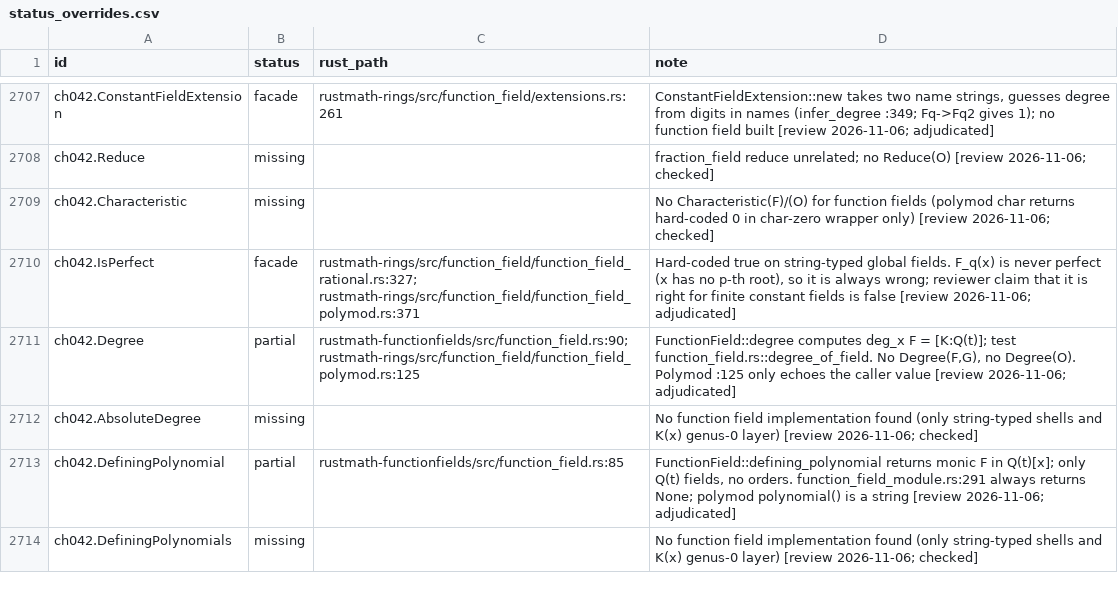
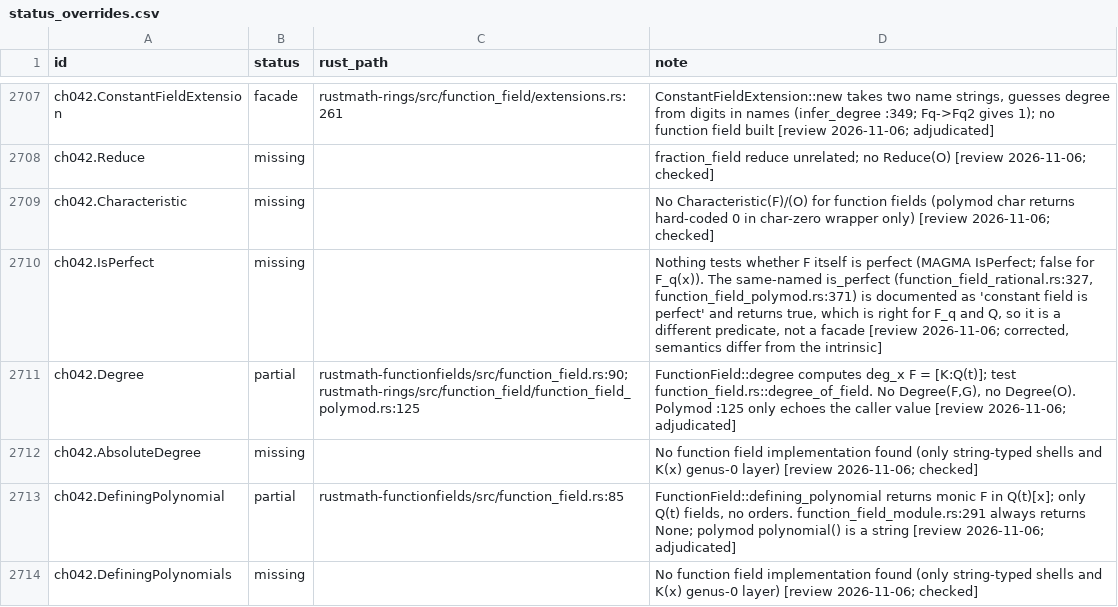
Before and after one commit to johnjanik/RustMath, a CSV file: docs/magma/status_overrides.csv, drawn as a sheet; only a part is shown, gaps mark what is left out.

```diff
--- a/docs/magma/status_overrides.csv
+++ b/docs/magma/status_overrides.csv
@@ -2709,3 +2709,3 @@ ch042.Reduce,missing,,fraction_field reduce unrelated; no Reduce(O) [review 2026
 ch042.Characteristic,missing,,No Characteristic(F)/(O) for function fields (polymod char returns hard-coded 0 in char-zero wrapper only) [review 2026-11-06; checked]
-ch042.IsPerfect,facade,rustmath-rings/src/function_field/function_field_rational.rs:327; rustmath-rings/src/function_field/function_field_polymod.rs:371,"Hard-coded true on string-typed global fields. F_q(x) is never perfect (x has no p-th root), so it is always wrong; reviewer claim that it is right for finite constant fields is false [review 2026-11-06; adjudicated]"
+ch042.IsPerfect,missing,,"Nothing tests whether F itself is perfect (MAGMA IsPerfect; false for F_q(x)). The same-named is_perfect (function_field_rational.rs:327, function_field_polymod.rs:371) is documented as 'constant field is perfect' and returns true, which is right for F_q and Q, so it is a different predicate, not a facade [review 2026-11-06; corrected, semantics differ from the intrinsic]"
 ch042.Degree,partial,rustmath-functionfields/src/function_field.rs:90; rustmath-rings/src/function_field/function_field_polymod.rs:125,"FunctionField::degree computes deg_x F = [K:Q(t)]; test function_field.rs::degree_of_field. No Degree(F,G), no Degree(O). Polymod :125 only echoes the caller value [review 2026-11-06; adjudicated]"
```
Also changed, not shown: 5 other files.
